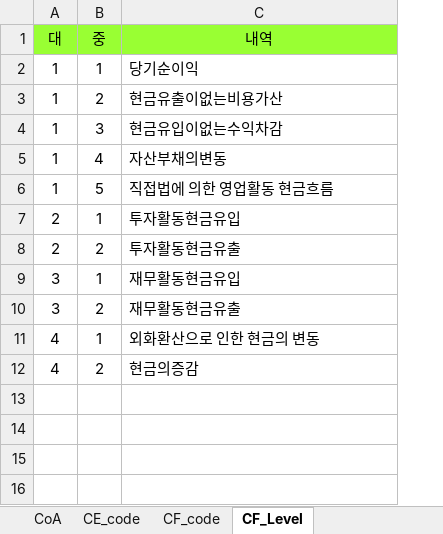
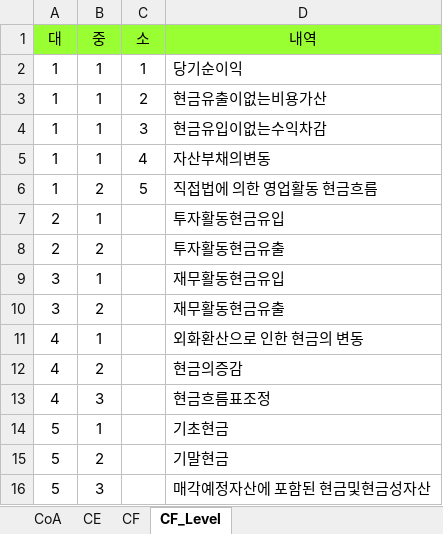
Before and after one commit to joy-hhh/st_test, an Excel workbook: CoA_Level.xlsx, sheet CF_Level, drawn as a sheet; values as stored, in another font and other column widths than the file's, no borders; the diff names each change by its address in the sheet, - before the commit and + after, or states it on an @@ line.

```diff
--- a/CoA_Level.xlsx (sheet CF_Level)
+++ b/CoA_Level.xlsx (sheet CF_Level)
-sheet tab: CE_code
+sheet tab: CE
-sheet tab: CF_code
+sheet tab: CF
+column C (소), rows 2-6: 1 | 2 | 3 | 4 | 5
-B3 (중): 2
+B3 (중): 1
-B4 (중): 3
+B4 (중): 1
-B5 (중): 4
+B5 (중): 1
-B6 (중): 5
+B6 (중): 2
+row 13: 4 | 3 |  | 현금흐름표조정
+row 14: 5 | 1 |  | 기초현금
+row 15: 5 | 2 |  | 기말현금
+row 16: 5 | 3 |  | 매각예정자산에 포함된 현금및현금성자산
```
Also changed, not shown: sheet CF, sheet CoA, sheet CE, 18 other files.
